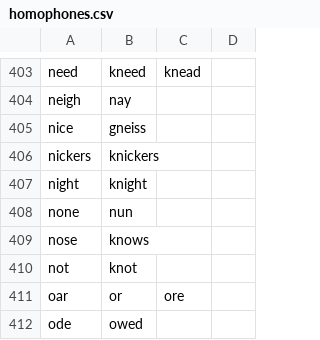
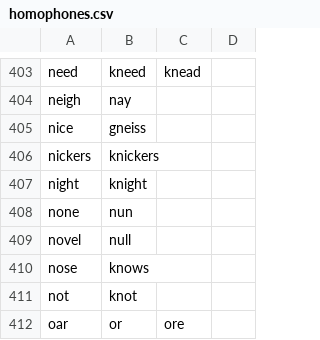
Before and after one commit to davidulander/talon, a CSV file: text/homophones.csv, drawn as a sheet; only a part is shown, gaps mark what is left out; the shorter side is filled out with more unchanged rows.

```diff
--- a/text/homophones.csv
+++ b/text/homophones.csv
@@ -408,2 +408,3 @@ night,knight
 none,nun
+novel,null
 nose,knows
```
Also changed, not shown: 4 other files.
